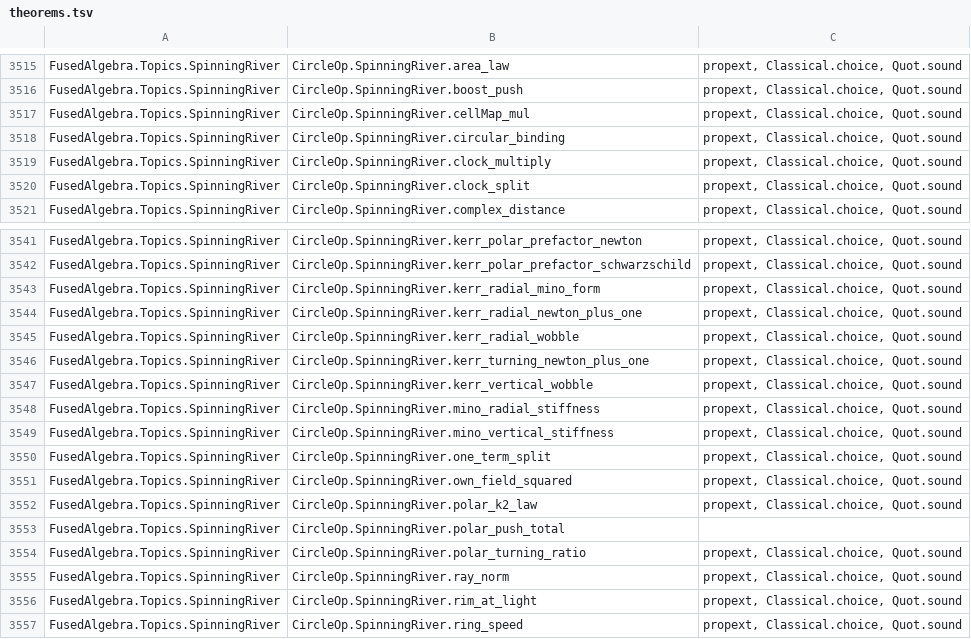
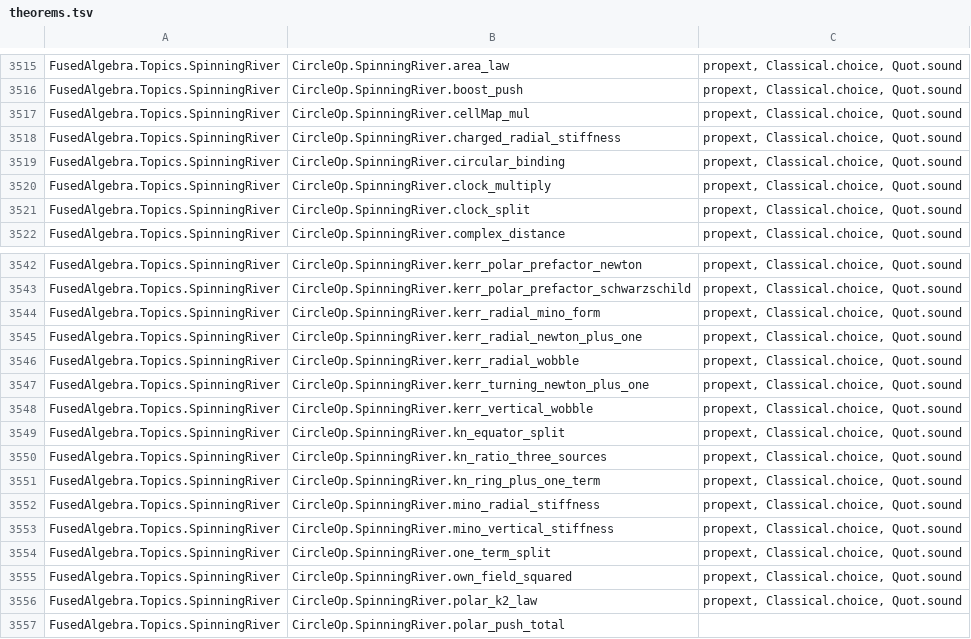
Before and after one commit to BrennanRPope/fused-hyperoperation-algebra, a TSV file: lean-library/theorems.tsv, drawn as a sheet; only a part is shown, gaps mark what is left out; the shorter side is filled out with more unchanged rows.

```diff
--- a/lean-library/theorems.tsv
+++ b/lean-library/theorems.tsv
@@ -3517,2 +3517,3 @@ FusedAlgebra.Topics.SpinningRiver	CircleOp.SpinningRiver.boost_push	propext, Cla
 FusedAlgebra.Topics.SpinningRiver	CircleOp.SpinningRiver.cellMap_mul	propext, Classical.choice, Quot.sound
+FusedAlgebra.Topics.SpinningRiver	CircleOp.SpinningRiver.charged_radial_stiffness	propext, Classical.choice, Quot.sound
 FusedAlgebra.Topics.SpinningRiver	CircleOp.SpinningRiver.circular_binding	propext, Classical.choice, Quot.sound
@@ -3547,2 +3548,5 @@ FusedAlgebra.Topics.SpinningRiver	CircleOp.SpinningRiver.kerr_turning_newton_plu
 FusedAlgebra.Topics.SpinningRiver	CircleOp.SpinningRiver.kerr_vertical_wobble	propext, Classical.choice, Quot.sound
+FusedAlgebra.Topics.SpinningRiver	CircleOp.SpinningRiver.kn_equator_split	propext, Classical.choice, Quot.sound
+FusedAlgebra.Topics.SpinningRiver	CircleOp.SpinningRiver.kn_ratio_three_sources	propext, Classical.choice, Quot.sound
+FusedAlgebra.Topics.SpinningRiver	CircleOp.SpinningRiver.kn_ring_plus_one_term	propext, Classical.choice, Quot.sound
 FusedAlgebra.Topics.SpinningRiver	CircleOp.SpinningRiver.mino_radial_stiffness	propext, Classical.choice, Quot.sound
```
Also changed, not shown: assumptions.csv, 6 other files.
